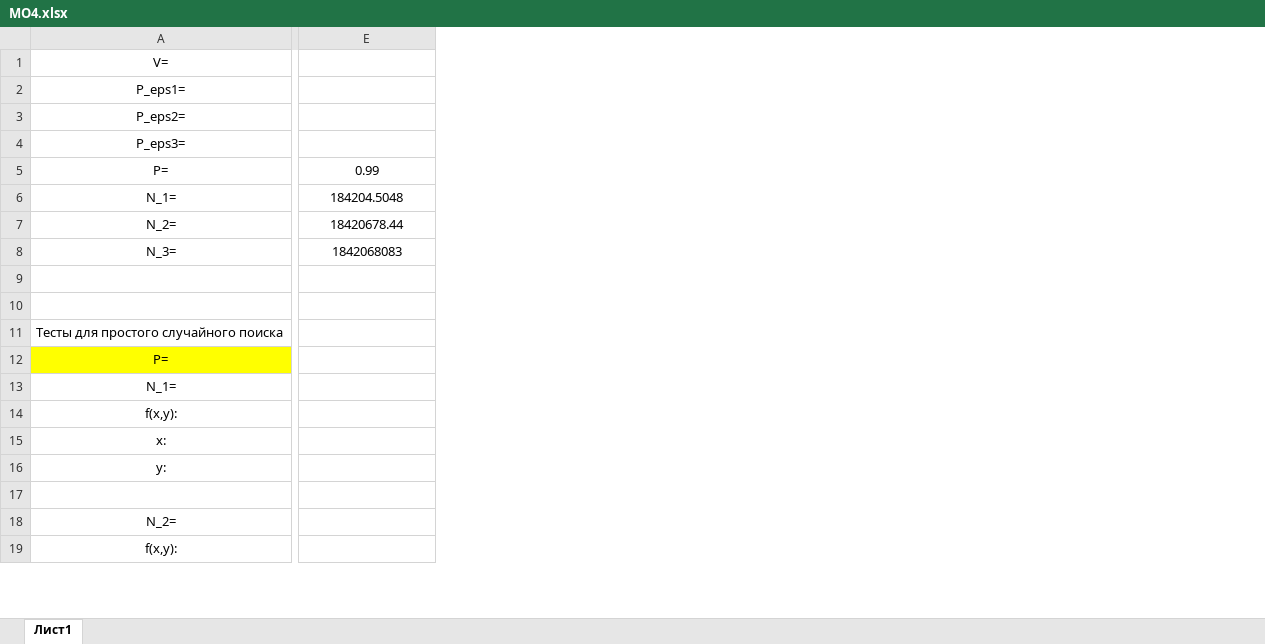
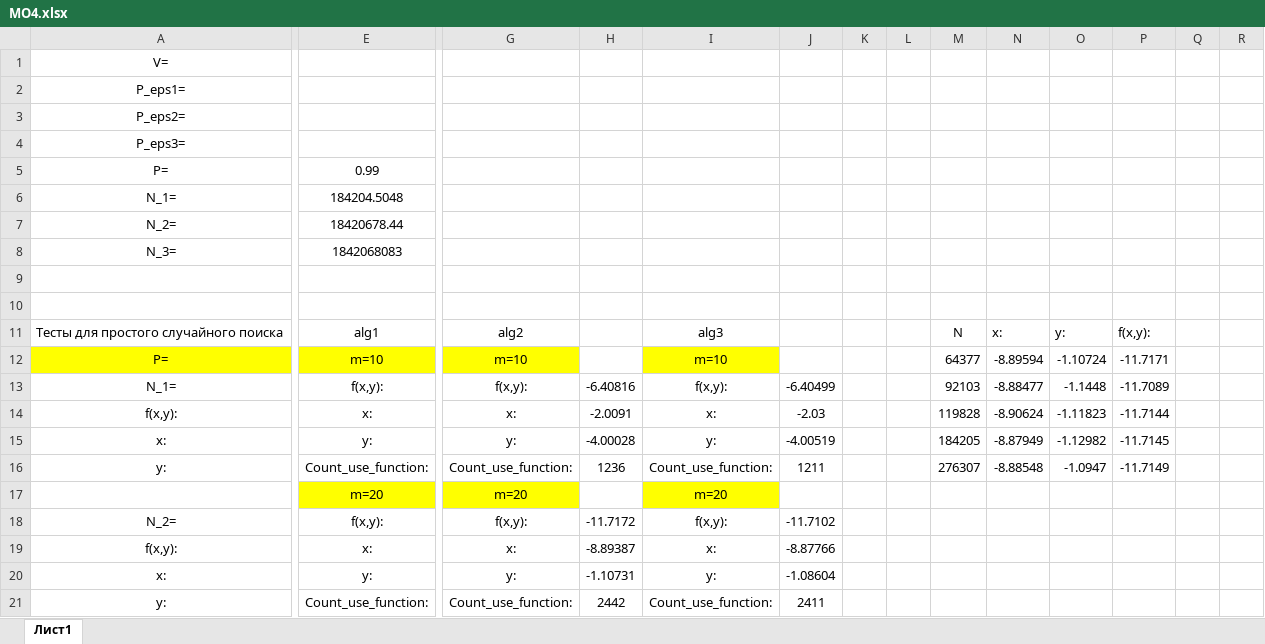
Before and after one commit to SabatonAutomaton/MaxArt-Term5, an Excel workbook: Отчёт/MO4.xlsx, sheet Лист1, drawn as a sheet; only a part is shown, gaps mark what is left out; values as stored, in another font and other column widths than the file's, no borders; removed rows and columns are numbered as before the commit, all else as after; rows hold the shown columns only; the diff covers the shown part only; the diff names each change by its address in the sheet, - before the commit and + after, or states it on an @@ line.

Commit message:
MO-4: RandomSearch, графики, обновление отчёта

```diff
--- a/Отчёт/MO4.xlsx (sheet Лист1)
+++ b/Отчёт/MO4.xlsx (sheet Лист1)
+column G, rows 11-14: alg2 | m=10 | f(x,y): | x:; row 18: f(x,y):
+column H, rows 13-14: -6.40816 | -2.0091; row 18: -11.7172
+column I, rows 11-14: alg3 | m=10 | f(x,y): | x:; row 18: f(x,y):
+column J, rows 13-14: -6.40499 | -2.03; row 18: -11.7102
+column K, empty
+column L, empty
+column M, rows 11-14: N | 64377 | 92103 | 119828
+column N, rows 11-14: x: | -8.89594 | -8.88477 | -8.90624
+column O, rows 11-14: y: | -1.10724 | -1.1448 | -1.11823
+column P, rows 11-14: f(x,y): | -11.7171 | -11.7089 | -11.7144
+column Q, empty
+column R, empty
-E11: (empty)
+E11: alg1
-E12: (empty)
+E12: m=10
-E12 fill: none
+E12 fill: #FFFF00
-E13: (empty)
+E13: f(x,y):
-row 14: f(x,y):
-row 15: x:
-row 16: y:
-row 14: (empty)
+row 14: f(x,y): | x: | x: | -2.0091 | x: | -2.03 |  |  | 119828 | -8.90624 | -1.11823 | -11.7144
+row 15: x: | y: | y: | -4.00028 | y: | -4.00519 |  |  | 184205 | -8.87949 | -1.12982 | -11.7145
+row 16: y: | Count_use_function: | Count_use_function: | 1236 | Count_use_function: | 1211 |  |  | 276307 | -8.88548 | -1.0947 | -11.7149
+row 17:  | m=20 | m=20 |  | m=20
-E18: (empty)
+E18: f(x,y):
-row 19: f(x,y):
+row 19: f(x,y): | x: | x: | -8.89387 | x: | -8.87766
+row 20: x: | y: | y: | -1.10731 | y: | -1.08604
+row 21: y: | Count_use_function: | Count_use_function: | 2442 | Count_use_function: | 2411
```
Also changed, not shown: 10 added rows, 9 added columns and 12 edited cells elsewhere in this sheet, 55 other files.
